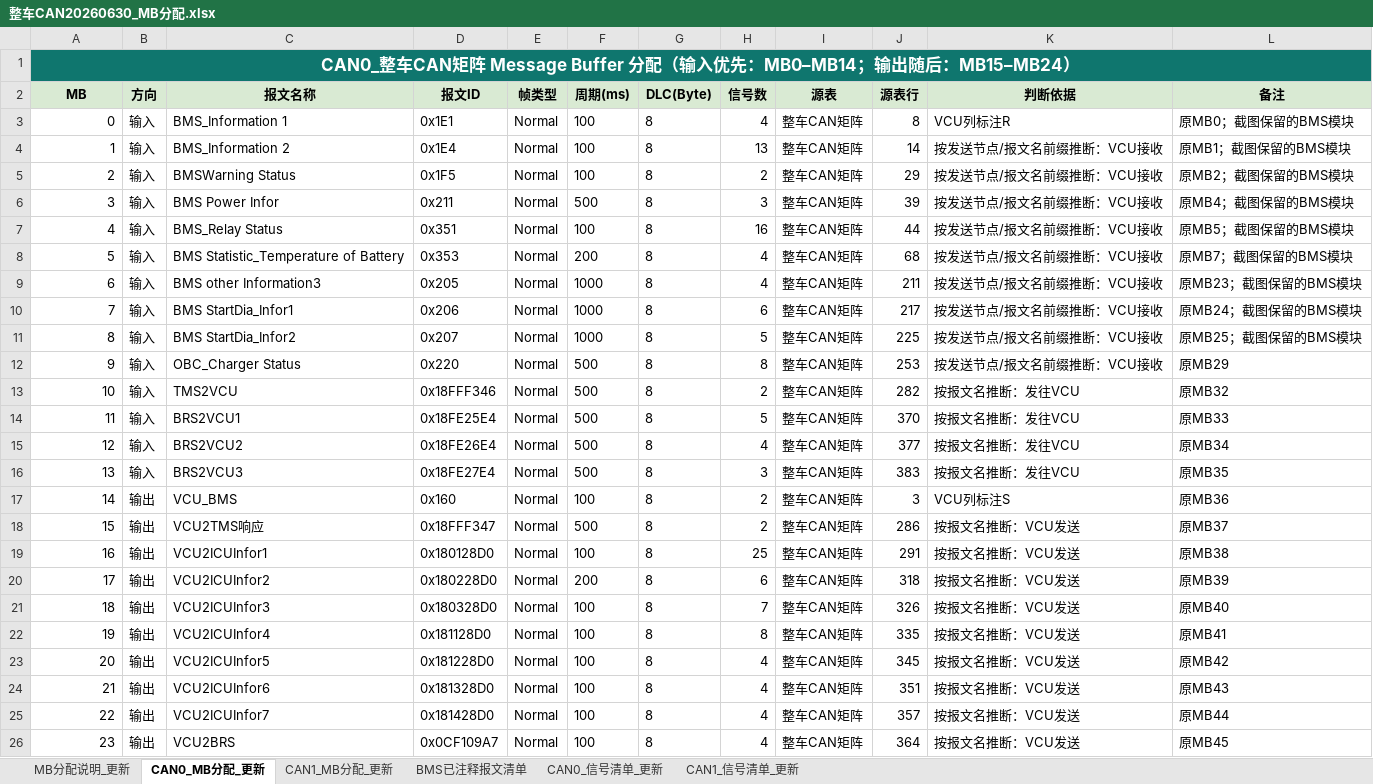
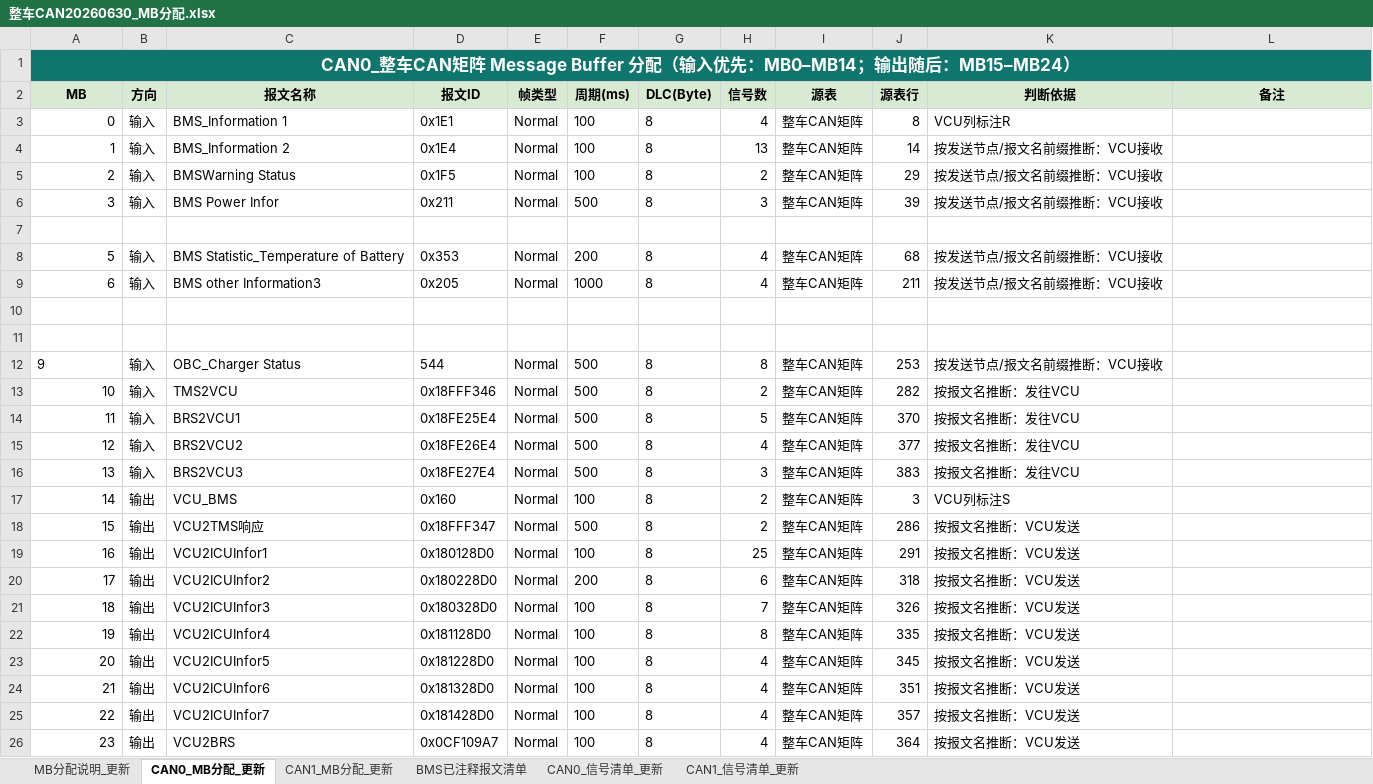
Before and after one commit to afaszvter/VCU_ZT, an Excel workbook: Module/MainModel/整车CAN20260630_MB分配.xlsx, sheet CAN0_MB分配_更新, drawn as a sheet; values as stored, in another font and other column widths than the file's, no borders; conditional formats not drawn; the diff names each change by its address in the sheet, - before the commit and + after, or states it on an @@ line.

```diff
--- a/Module/MainModel/整车CAN20260630_MB分配.xlsx (sheet CAN0_MB分配_更新)
+++ b/Module/MainModel/整车CAN20260630_MB分配.xlsx (sheet CAN0_MB分配_更新)
-L3 (备注): 原MB0；截图保留的BMS模块
+L3 (备注): (empty)
-L4 (备注): 原MB1；截图保留的BMS模块
+L4 (备注): (empty)
-L5 (备注): 原MB2；截图保留的BMS模块
+L5 (备注): (empty)
-L6 (备注): 原MB4；截图保留的BMS模块
+L6 (备注): (empty)
-row 7: 4 | 输入 | BMS_Relay Status | 0x351 | Normal | 100 | 8 | 16 | 整车CAN矩阵 | 44 | 按发送节点/报文名前缀推断：VCU接收 | 原MB5；截图保留的BMS模块
+row 7: (empty)
-L8 (备注): 原MB7；截图保留的BMS模块
+L8 (备注): (empty)
-L9 (备注): 原MB23；截图保留的BMS模块
+L9 (备注): (empty)
-row 10: 7 | 输入 | BMS StartDia_Infor1 | 0x206 | Normal | 1000 | 8 | 6 | 整车CAN矩阵 | 217 | 按发送节点/报文名前缀推断：VCU接收 | 原MB24；截图保留的BMS模块
+row 10: (empty)
-row 11: 8 | 输入 | BMS StartDia_Infor2 | 0x207 | Normal | 1000 | 8 | 5 | 整车CAN矩阵 | 225 | 按发送节点/报文名前缀推断：VCU接收 | 原MB25；截图保留的BMS模块
+row 11: (empty)
-A12 alignment: right
+A12 alignment: left
-D12 (报文ID): 0x220
+D12 (报文ID): 544
-L12 (备注): 原MB29
+L12 (备注): (empty)
-L13 (备注): 原MB32
+L13 (备注): (empty)
-L14 (备注): 原MB33
+L14 (备注): (empty)
-L15 (备注): 原MB34
+L15 (备注): (empty)
-L16 (备注): 原MB35
+L16 (备注): (empty)
-L17 (备注): 原MB36
+L17 (备注): (empty)
-L18 (备注): 原MB37
+L18 (备注): (empty)
-L19 (备注): 原MB38
+L19 (备注): (empty)
-L20 (备注): 原MB39
+L20 (备注): (empty)
-L21 (备注): 原MB40
+L21 (备注): (empty)
-L22 (备注): 原MB41
+L22 (备注): (empty)
-L23 (备注): 原MB42
+L23 (备注): (empty)
-L24 (备注): 原MB43
+L24 (备注): (empty)
-L25 (备注): 原MB44
+L25 (备注): (empty)
-L26 (备注): 原MB45
+L26 (备注): (empty)
```
Also changed, not shown: sheet MB分配说明_更新, 23 other files.
